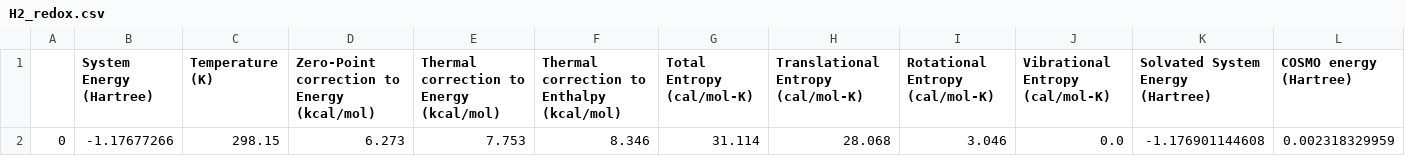
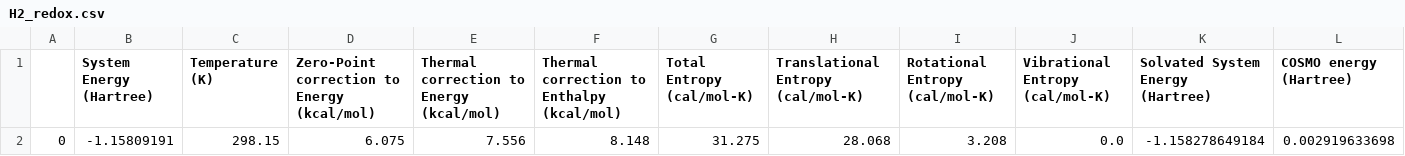
Before and after one commit to CGruich/RedoxFlow, a CSV file: redox_calculation_test/H2/H2_redox.csv, drawn as a sheet; only a part is shown; removed rows and columns are numbered as before the commit, all else as after; rows hold the shown columns only; the diff names each change by its address in the sheet, - before the commit and + after, or states it on an @@ line.

```diff
--- a/redox_calculation_test/H2/H2_redox.csv
+++ b/redox_calculation_test/H2/H2_redox.csv
-row 2: 0 | -1.17677266 | 298.15 | 6.273 | 7.753 | 8.346 | 31.114 | 28.068 | 3.046 | 0.0 | -1.176901144608 | 0.002318329959
+row 2: 0 | -1.15809191 | 298.15 | 6.075 | 7.556 | 8.148 | 31.275 | 28.068 | 3.208 | 0.0 | -1.158278649184 | 0.002919633698
```
Also changed, not shown: 5 other files.
